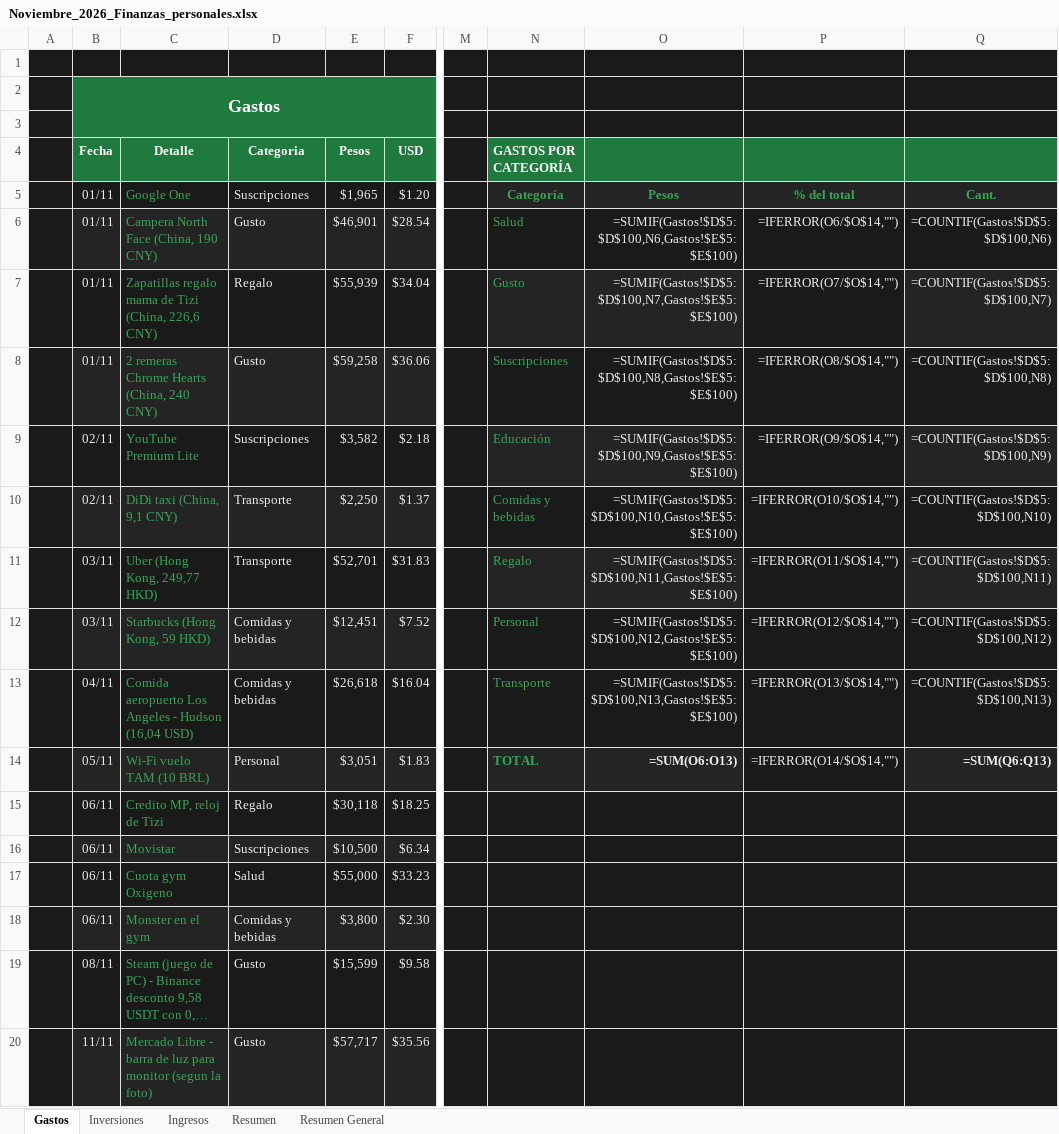
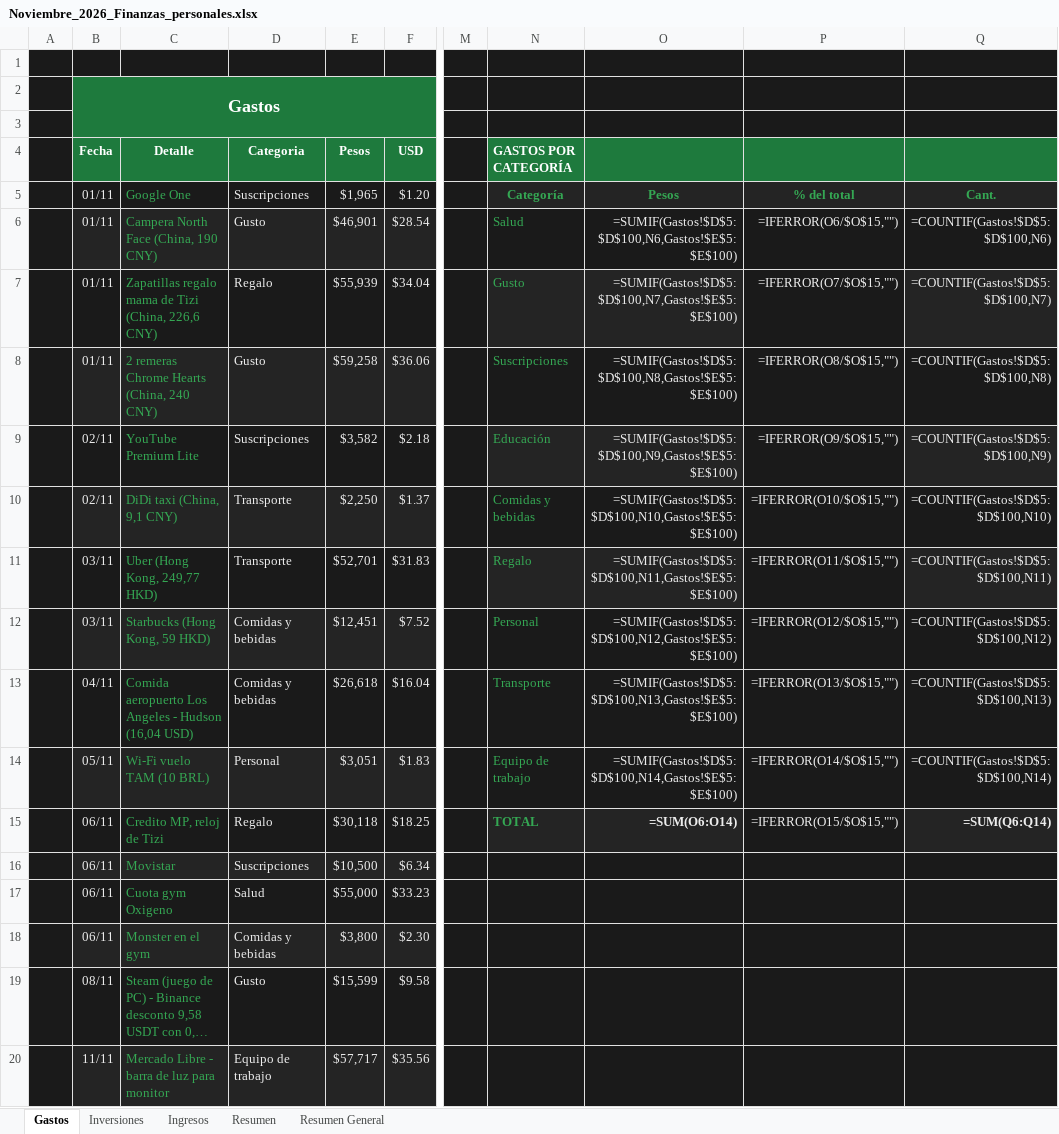
Before and after one commit to Santinodan/Claude, an Excel workbook: Finanzas/Planillas/Noviembre_2026_Finanzas_personales.xlsx, sheet Gastos, drawn as a sheet; only a part is shown, gaps mark what is left out; long unchanged cells end in …; values as stored, in another font and other column widths than the file's, no borders; formulas without a stored value are shown as written; charts and pictures not drawn; the diff names each change by its address in the sheet, - before the commit and + after, or states it on an @@ line.

```diff
--- a/Finanzas/Planillas/Noviembre_2026_Finanzas_personales.xlsx (sheet Gastos)
+++ b/Finanzas/Planillas/Noviembre_2026_Finanzas_personales.xlsx (sheet Gastos)
-P6: =IFERROR(O6/$O$14,"")
+P6: =IFERROR(O6/$O$15,"")
-P7: =IFERROR(O7/$O$14,"")
+P7: =IFERROR(O7/$O$15,"")
-P8: =IFERROR(O8/$O$14,"")
+P8: =IFERROR(O8/$O$15,"")
-P9: =IFERROR(O9/$O$14,"")
+P9: =IFERROR(O9/$O$15,"")
-P10: =IFERROR(O10/$O$14,"")
+P10: =IFERROR(O10/$O$15,"")
-P11: =IFERROR(O11/$O$14,"")
+P11: =IFERROR(O11/$O$15,"")
-P12: =IFERROR(O12/$O$14,"")
+P12: =IFERROR(O12/$O$15,"")
-P13: =IFERROR(O13/$O$14,"")
+P13: =IFERROR(O13/$O$15,"")
-N14 (GASTOS POR CATEGORÍA): TOTAL
+N14 (GASTOS POR CATEGORÍA): Equipo de trabajo
-N14:O14 bold: on
+N14:O14 bold: off
-O14: =SUM(O6:O13)
+O14: =SUMIF(Gastos!$D$5:$D$100,N14,Gastos!$E$5:$E$100)
-P14: =IFERROR(O14/$O$14,"")
+P14: =IFERROR(O14/$O$15,"")
-Q14: =SUM(Q6:Q13)
+Q14: =COUNTIF(Gastos!$D$5:$D$100,N14)
-Q14 bold: on
+Q14 bold: off
-N15 (GASTOS POR CATEGORÍA): (empty)
+N15 (GASTOS POR CATEGORÍA): TOTAL
-O15: (empty)
+O15: =SUM(O6:O14)
-P15: (empty)
+P15: =IFERROR(O15/$O$15,"")
-Q15: (empty)
+Q15: =SUM(Q6:Q14)
-C20 (Detalle): …para monitor (segun la foto)
+C20 (Detalle): …para monitor
-D20 (Categoria): Gusto
+D20 (Categoria): Equipo de trabajo
```
Also changed, not shown: charts or pictures, Finanzas/Planillas/Junio_2026_Finanzas_personales.xlsx, Finanzas/Planillas/Octubre_2026_Finanzas_personales.xlsx, 5 other files.
